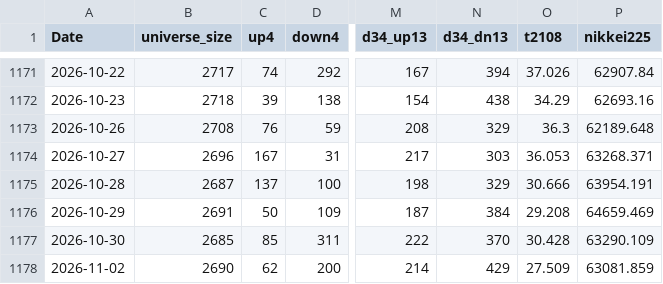
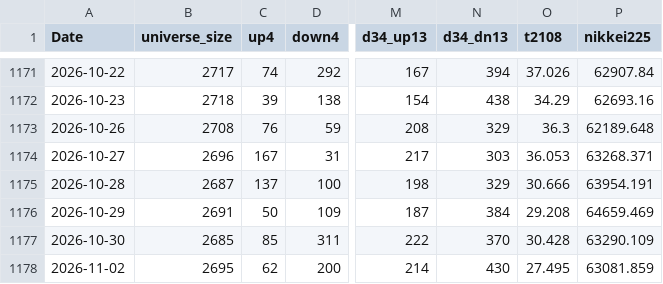
Before and after one commit to nick-l-wh/jp-breadth, a CSV file: data/breadth.csv, drawn as a sheet; only a part is shown, gaps mark what is left out; the diff names each change by its address in the sheet, - before the commit and + after, or states it on an @@ line.

```diff
--- a/data/breadth.csv
+++ b/data/breadth.csv
-B1178 (universe_size): 2690
+B1178 (universe_size): 2695
-N1178 (d34_dn13): 429
+N1178 (d34_dn13): 430
-O1178 (t2108): 27.509
+O1178 (t2108): 27.495
```
Also changed, not shown: data/highs.csv, data/highs_latest.csv.
